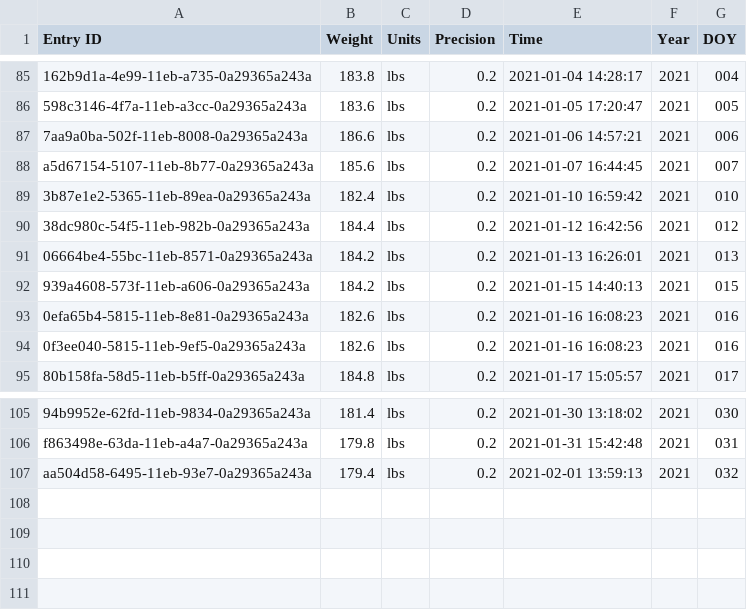
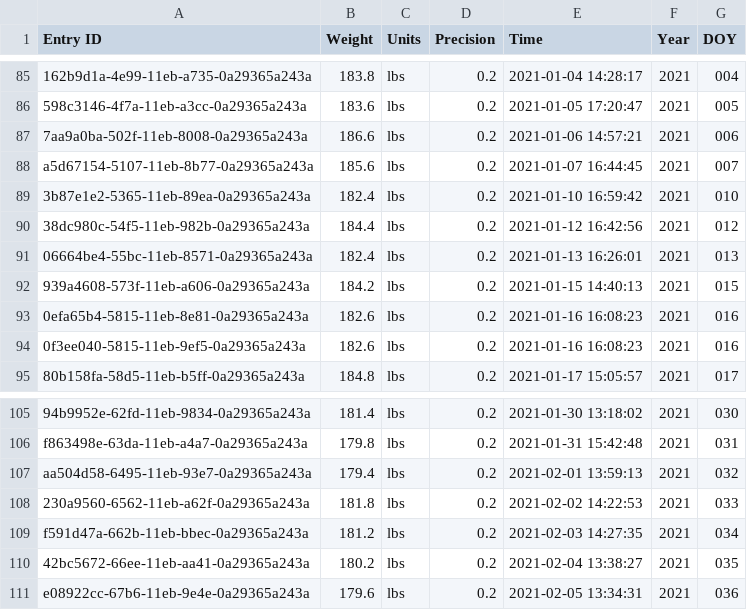
Before and after one commit to llee454/arf-utils, a CSV file: arf-backend/exports/weight.csv, drawn as a sheet; only a part is shown, gaps mark what is left out.

Commit message:
Extended the backend to support computing daily calorie consumption. Extended the backend libraries to support time computations.

```diff
--- a/arf-backend/exports/weight.csv
+++ b/arf-backend/exports/weight.csv
@@ -90,3 +90,3 @@ a5d67154-5107-11eb-8b77-0a29365a243a,185.6,lbs,0.2,2021-01-07 16:44:45,2021,007
 38dc980c-54f5-11eb-982b-0a29365a243a,184.4,lbs,0.2,2021-01-12 16:42:56,2021,012
-06664be4-55bc-11eb-8571-0a29365a243a,184.2,lbs,0.2,2021-01-13 16:26:01,2021,013
+06664be4-55bc-11eb-8571-0a29365a243a,182.4,lbs,0.2,2021-01-13 16:26:01,2021,013
 939a4608-573f-11eb-a606-0a29365a243a,184.2,lbs,0.2,2021-01-15 14:40:13,2021,015
@@ -107 +107,5 @@ f863498e-63da-11eb-a4a7-0a29365a243a,179.8,lbs,0.2,2021-01-31 15:42:48,2021,031
 aa504d58-6495-11eb-93e7-0a29365a243a,179.4,lbs,0.2,2021-02-01 13:59:13,2021,032
+230a9560-6562-11eb-a62f-0a29365a243a,181.8,lbs,0.2,2021-02-02 14:22:53,2021,033
+f591d47a-662b-11eb-bbec-0a29365a243a,181.2,lbs,0.2,2021-02-03 14:27:35,2021,034
+42bc5672-66ee-11eb-aa41-0a29365a243a,180.2,lbs,0.2,2021-02-04 13:38:27,2021,035
+e08922cc-67b6-11eb-9e4e-0a29365a243a,179.6,lbs,0.2,2021-02-05 13:34:31,2021,036
```
Also changed, not shown: 10 other files.
